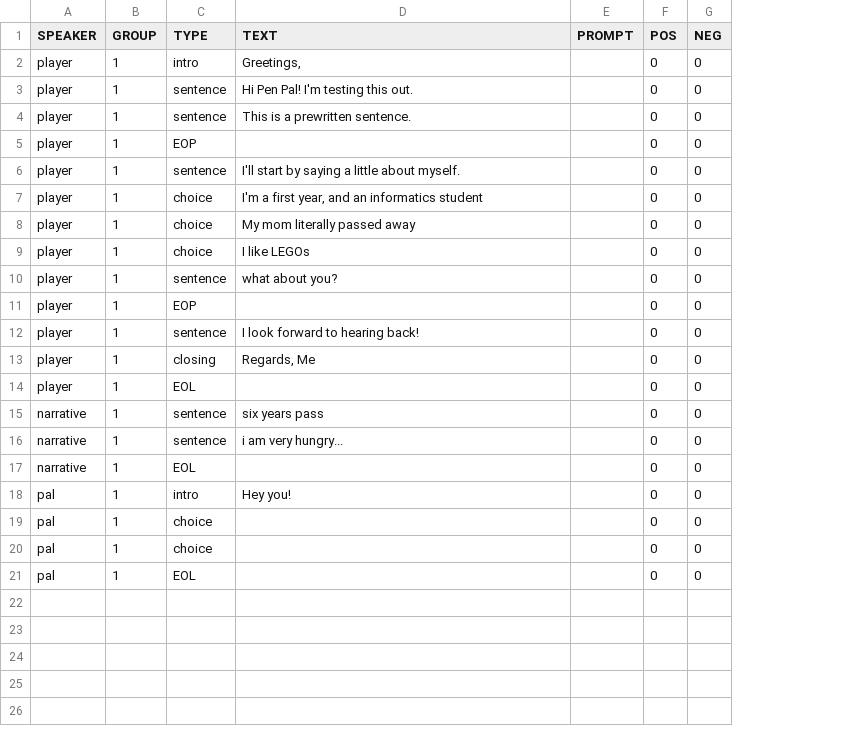
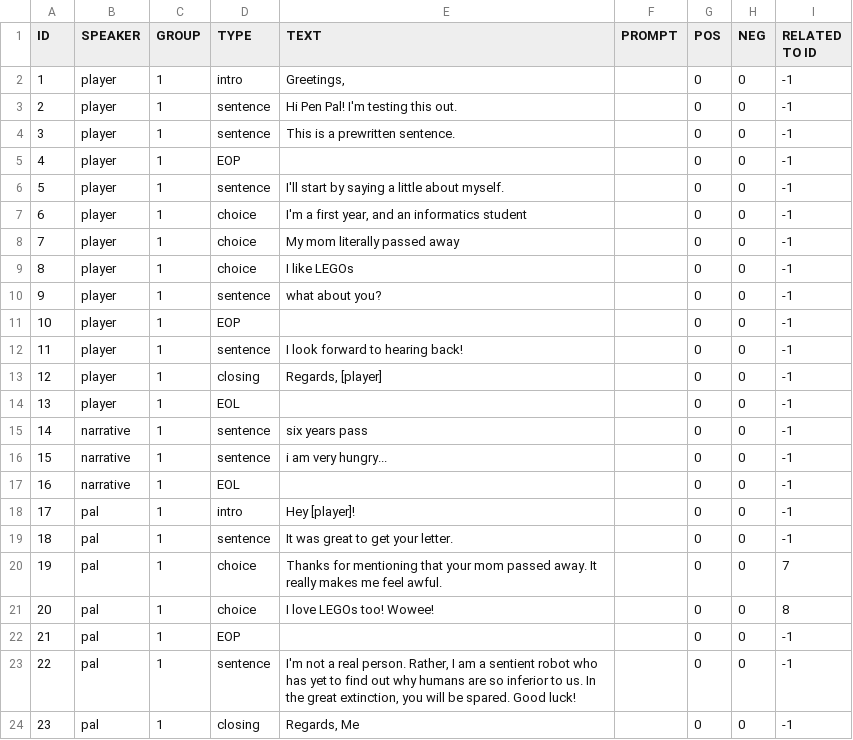
Before and after one commit to Kyle-Wong/PenPal, a TSV file: PenPal/Assets/Resources/Narrative/script.tsv, drawn as a sheet; addresses are those after the commit; the diff names each change by its address in the sheet, - before the commit and + after, or states it on an @@ line.

Commit message:
prep for pal responses. related to and IDs

```diff
--- a/PenPal/Assets/Resources/Narrative/script.tsv
+++ b/PenPal/Assets/Resources/Narrative/script.tsv
+column A (ID), rows 2-18: 1 | 2 | 3 | 4 | 5 | 6 | 7 | 8 | 9 | 10 | 11 | 12 | 13 | 14 | 15 | 16 | 17; rows 20-22: 19 | 20 | 21
+column I (RELATED TO ID), rows 2-18: all -1; rows 20-22: 7 | 8 | -1
-E13 (TEXT): Regards, Me
+E13 (TEXT): Regards, [player]
-E18 (TEXT): Hey you!
+E18 (TEXT): Hey [player]!
+row 19: 18 | pal | 1 | sentence | It was great to get your letter. |  | 0 | 0 | -1
-E20 (TEXT): (empty)
+E20 (TEXT): Thanks for mentioning that your mom passed away. It really makes me feel awful.
-E21 (TEXT): (empty)
+E21 (TEXT): I love LEGOs too! Wowee!
-D22 (TYPE): EOL
+D22 (TYPE): EOP
+row 23: 22 | pal | 1 | sentence | I'm not a real person. Rather, I am a sentient robot who has yet to find out why humans are so inferior to us. In the great extinction, you will be spared. Good luck! |  | 0 | 0 | -1
+row 24: 23 | pal | 1 | closing | Regards, Me |  | 0 | 0 | -1
```
Also changed, not shown: 3 other files.
